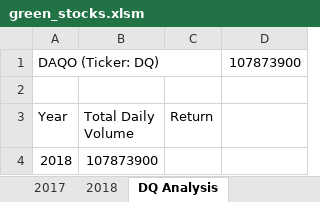
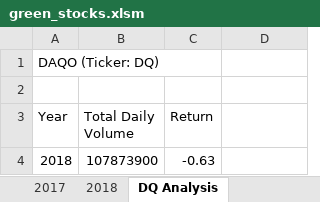
Before and after one commit to YidanChen2021/stock-analysis, an Excel workbook: green_stocks.xlsm, sheet DQ Analysis, drawn as a sheet; values as stored, in another font and other column widths than the file's, no borders; the diff names each change by its address in the sheet, - before the commit and + after, or states it on an @@ line.

Commit message:
Add files via upload
Use conditions to find out the total volume and return for DQ in 2018

```diff
--- a/green_stocks.xlsm (sheet DQ Analysis)
+++ b/green_stocks.xlsm (sheet DQ Analysis)
-D1: 107873900
+D1: (empty)
-C4 (Return): (empty)
+C4 (Return): -0.63
```
